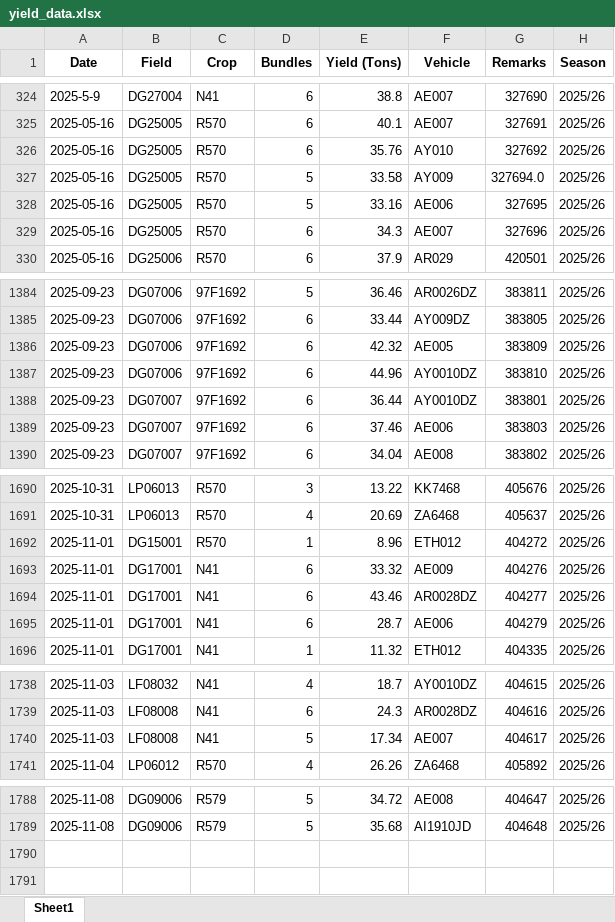
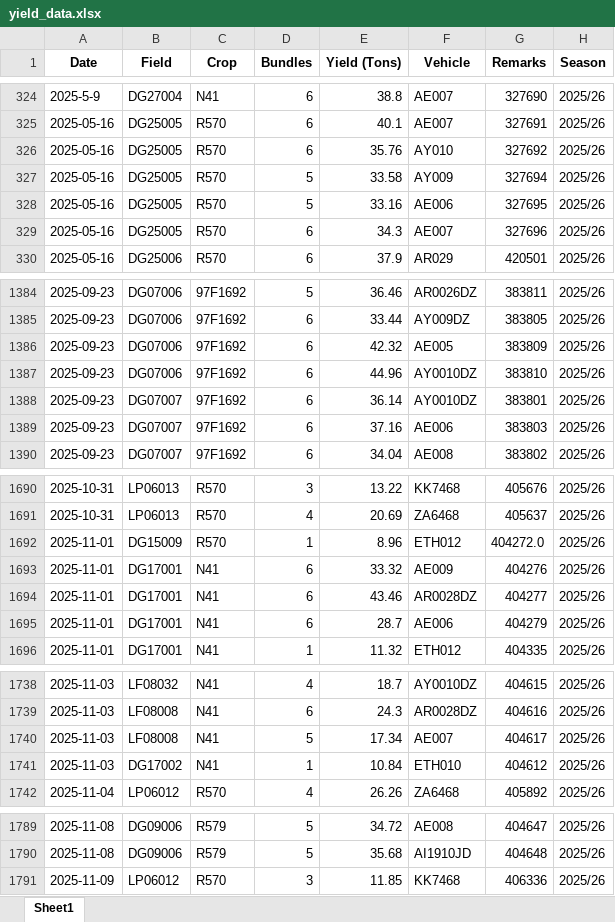
Before and after one commit to psibale/farm-management-system, an Excel workbook: data/yield_data.xlsx, sheet Sheet1, drawn as a sheet; only a part is shown, gaps mark what is left out; values as stored, in another font and other column widths than the file's, no borders; the diff covers the shown part only; the diff names each change by its address in the sheet, - before the commit and + after, or states it on an @@ line.

```diff
--- a/data/yield_data.xlsx (sheet Sheet1)
+++ b/data/yield_data.xlsx (sheet Sheet1)
-G327 (Remarks): 327694.0
+G327 (Remarks): 327694
-E1388 (Yield (Tons)): 36.44
+E1388 (Yield (Tons)): 36.14
-E1389 (Yield (Tons)): 37.46
+E1389 (Yield (Tons)): 37.16
-B1692 (Field): DG15001
+B1692 (Field): DG15009
-G1692 (Remarks): 404272
+G1692 (Remarks): 404272.0
+row 1741: 2025-11-03 | DG17002 | N41 | 1 | 10.84 | ETH010 | 404612 | 2025/26
+row 1791: 2025-11-09 | LP06012 | R570 | 3 | 11.85 | KK7468 | 406336 | 2025/26
```
Also changed, not shown: 3 edited cells elsewhere in this sheet, data/dsc_cane_cutting.xlsx, 8 other files.
